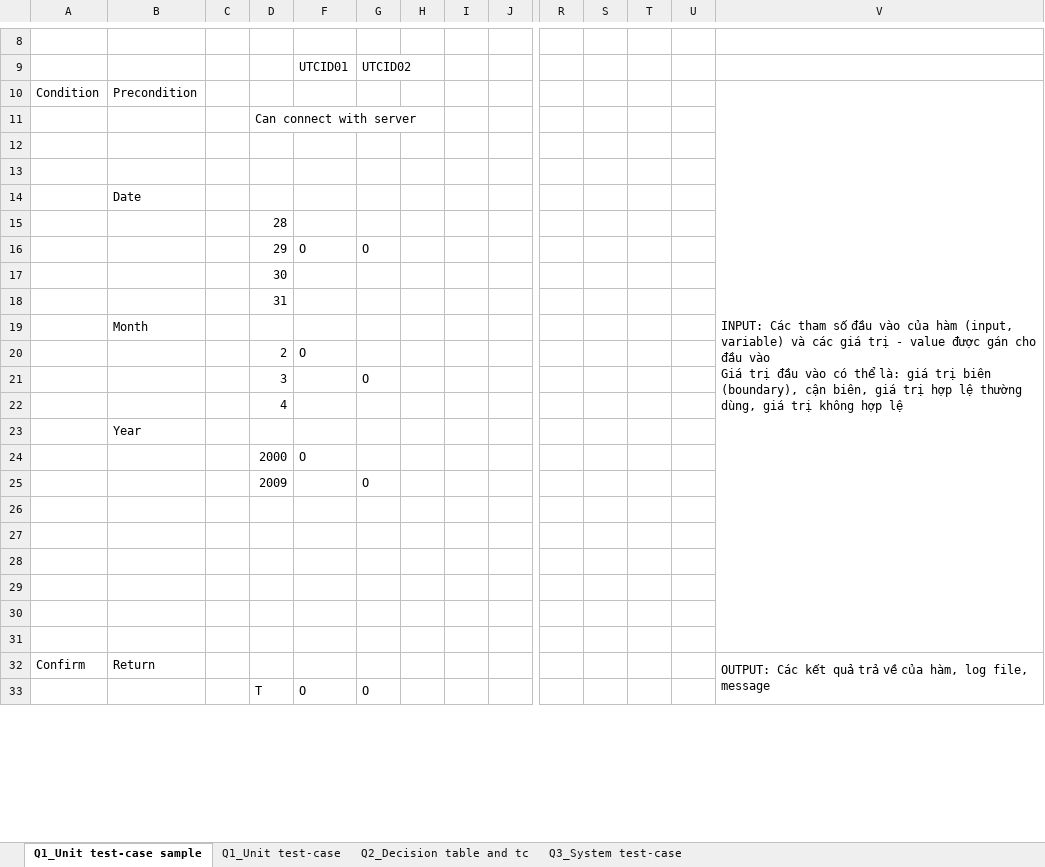
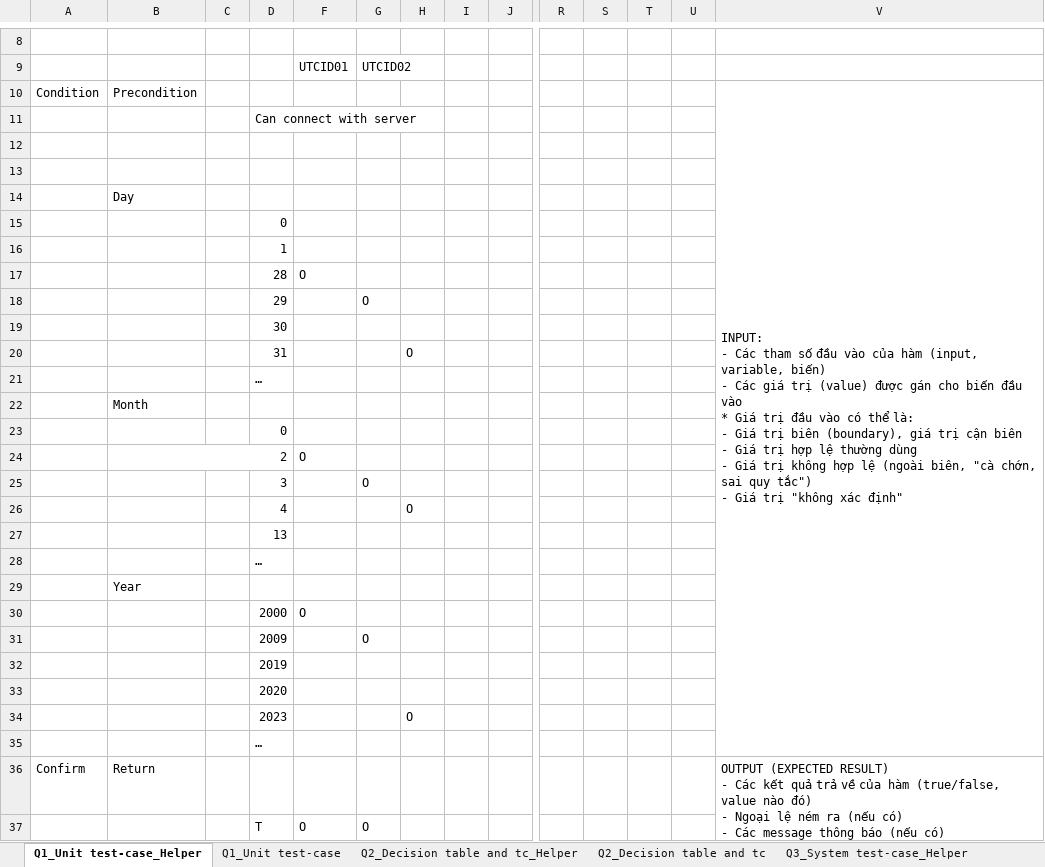
Before and after one commit to doit-now/software-testing, an Excel workbook: pe_sample/SWT301-FINAL-PE-template.xlsx, sheet Q1_Unit test-case_Helper, drawn as a sheet; only a part is shown, gaps mark what is left out; values as stored, in another font and other column widths than the file's, no cell formats; removed rows and columns are numbered as before the commit, all else as after; rows hold the shown columns only; ↵ is a line break in a cell; the diff covers the shown part only; the diff names each change by its address in the sheet, - before the commit and + after, or states it on an @@ line.

Commit message:
update pe helper

```diff
--- a/pe_sample/SWT301-FINAL-PE-template.xlsx (sheet Q1_Unit test-case_Helper)
+++ b/pe_sample/SWT301-FINAL-PE-template.xlsx (sheet Q1_Unit test-case_Helper)
-sheet tab: Q1_Unit test-case sample
+sheet tab: Q1_Unit test-case_Helper
-sheet tab: Q3_System test-case
+sheet tab: Q3_System test-case_Helper
+sheet tab: Q2_Decision table and tc_Helper
-V10: INPUT: Các tham số đầu vào của hàm (input, variable) và các giá trị - value được gán cho đầu vào ↵ Giá trị đầu vào có thể là: giá trị biên (boundary), cận biên, giá trị hợp lệ thường dùng, giá trị không hợp lệ
+V10: INPUT: ↵ - Các tham số đầu vào của hàm (input, variable, biến) ↵ - Các giá trị (value) được gán cho biến đầu vào ↵ * Giá trị đầu vào có thể là: ↵ - Giá trị biên (boundary), giá trị cận biên ↵ - Giá trị hợp lệ thường dùng ↵ - Giá trị không hợp lệ (ngoài biên, "cà chớn, sai quy tắc") ↵ - Giá trị "không xác định"
-B14: Date
+B14: Day
-D15: 28
+D15: 0
+row 16:  |  |  | 1
+row 17:  |  |  | 28 | O
-F18: O
+F18: (empty)
+row 20:  |  |  | 31 |  |  | O
-D21: 31
+D21: …
-row 20:  |  |  | 2 | O
+row 23:  |  |  | 0
+row 24:  | 2 |  |  | O
+row 26:  |  |  | 4 |  |  | O
-D27: 4
+D27: 13
+row 28:  |  |  | …
-D32: (empty)
+D32: 2019
-D33: (empty)
+D33: 2020
-row 34: (empty)
+row 34:  |  |  | 2023 |  |  | O
-D35: (empty)
+D35: …
-row 30: (empty)
-row 31: (empty)
-V36: OUTPUT: Các kết quả trả về của hàm, log file, message
+V36: OUTPUT (EXPECTED RESULT) ↵ - Các kết quả trả về của hàm (true/false, value nào đó) ↵ - Ngoại lệ ném ra (nếu có) ↵ - Các message thông báo (nếu có) ↵ - Log file
```
Also changed, not shown: 5 added rows, 3 removed rows and 4 edited cells elsewhere in this sheet, sheet Q3_System test-case_Helper, other sheet tabs, cell formats, formulas that keep their value.
